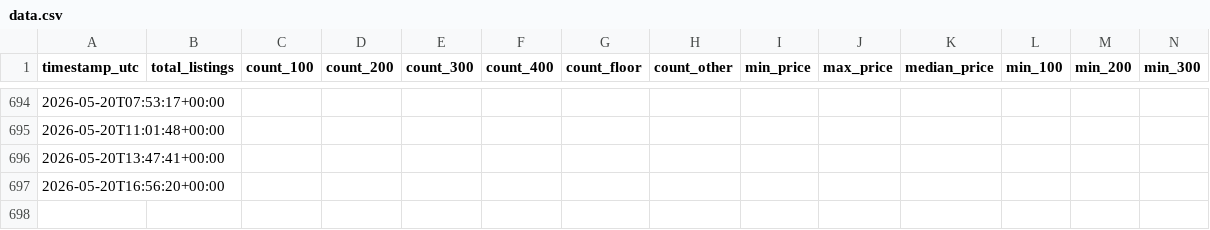
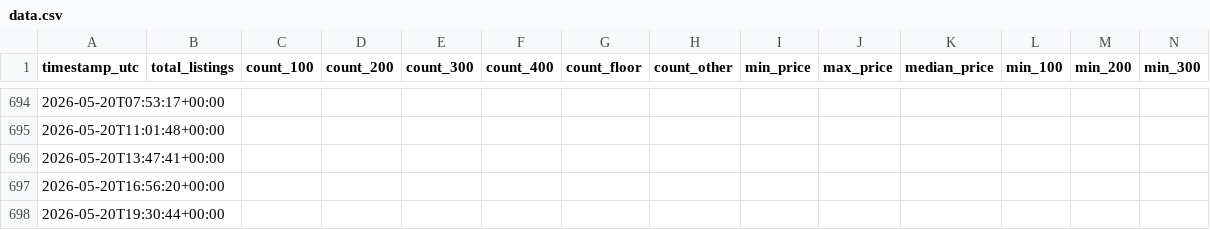
Before and after one commit to alexandergiles/stubhub-monitor, a CSV file: data.csv, drawn as a sheet; only a part is shown, gaps mark what is left out; rows hold the shown columns only; the diff names each change by its address in the sheet, - before the commit and + after, or states it on an @@ line.

```diff
--- a/data.csv
+++ b/data.csv
+row 698: 2026-05-20T19:30:44+00:00
```
